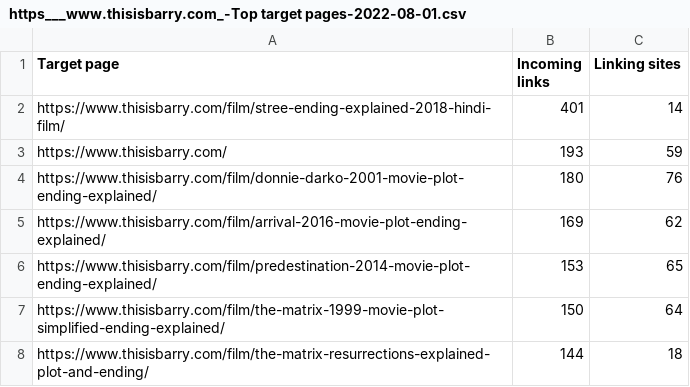
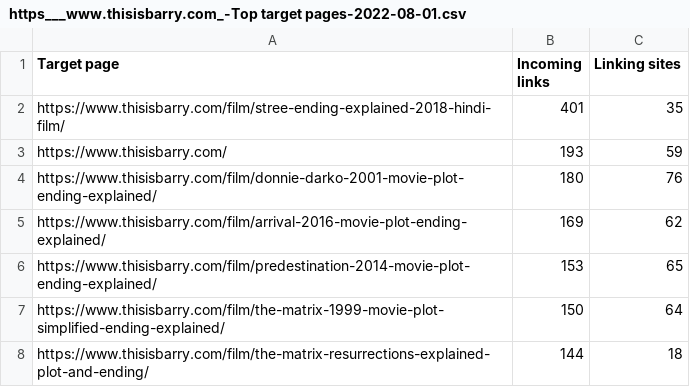
Before and after one commit to pranav1698/data-ingest-pipeline, a CSV file: files/https___www.thisisbarry.com_-Top target pages-2022-08-01.csv, drawn as a sheet; only a part is shown.

Commit message:
Adding gorm functionality for data ingestion

```diff
--- a/files/https___www.thisisbarry.com_-Top target pages-2022-08-01.csv
+++ b/files/https___www.thisisbarry.com_-Top target pages-2022-08-01.csv
@@ -1,3 +1,3 @@
 Target page,Incoming links,Linking sites
-https://www.thisisbarry.com/film/stree-ending-explained-2018-hindi-film/,401,14
+https://www.thisisbarry.com/film/stree-ending-explained-2018-hindi-film/,401,35
 https://www.thisisbarry.com/,193,59
```
Also changed, not shown: 9 other files.
